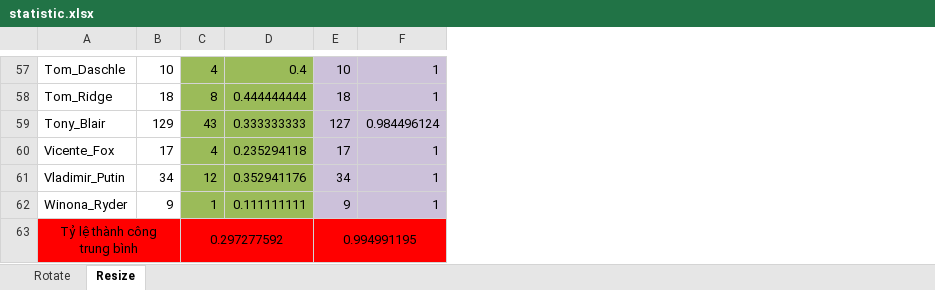
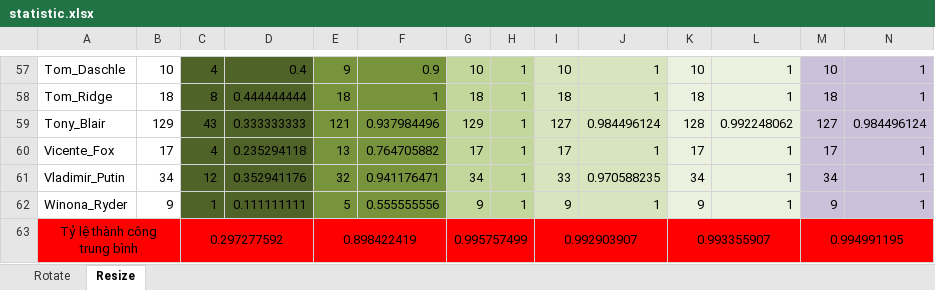
Before and after one commit to SocketHCMUS/FaceRecognition, an Excel workbook: statistic.xlsx, sheet Resize, drawn as a sheet; only a part is shown, gaps mark what is left out; values as stored, in another font and other column widths than the file's, no borders; the diff covers the shown part only; the diff names each change by its address in the sheet, - before the commit and + after, or states it on an @@ line.

```diff
--- a/statistic.xlsx (sheet Resize)
+++ b/statistic.xlsx (sheet Resize)
+column E, rows 57-63: 9 | 18 | 121 | 13 | 32 | 5 | 0.898422419
+column F, rows 57-62: 0.9 | 1 | 0.937984496 | 0.764705882 | 0.941176471 | 0.555555556
+column G, rows 57-63: 10 | 18 | 129 | 17 | 34 | 9 | 0.995757499
+column H, rows 57-62: all 1
+column I, rows 57-63: 10 | 18 | 127 | 17 | 33 | 9 | 0.992903907
+column J, rows 57-62: 1 | 1 | 0.984496124 | 1 | 0.970588235 | 1
+column K, rows 57-63: 10 | 18 | 128 | 17 | 34 | 9 | 0.993355907
+column L, rows 57-62: 1 | 1 | 0.992248062 | 1 | 1 | 1
-C57:D62 fill: #9BBB59
+C57:D62 fill: #4F6228
```
Also changed, not shown: cell formats elsewhere in this sheet, formulas that keep their value.
